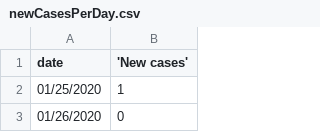
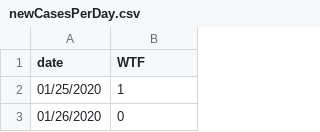
Before and after one commit to eermac949/d3-file, a CSV file: newCasesPerDay.csv, drawn as a sheet; only a part is shown.

Commit message:
Update newCasesPerDay.csv

```diff
--- a/newCasesPerDay.csv
+++ b/newCasesPerDay.csv
@@ -1,2 +1,2 @@
-date,'New cases'
+date,WTF
 01/25/2020,1
```
